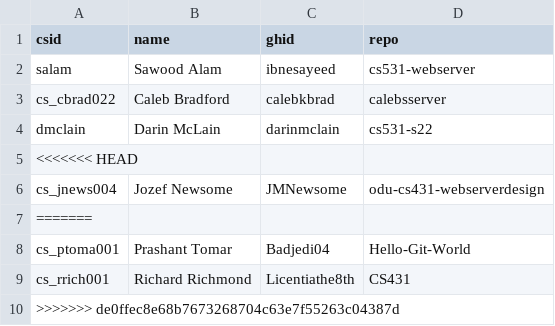
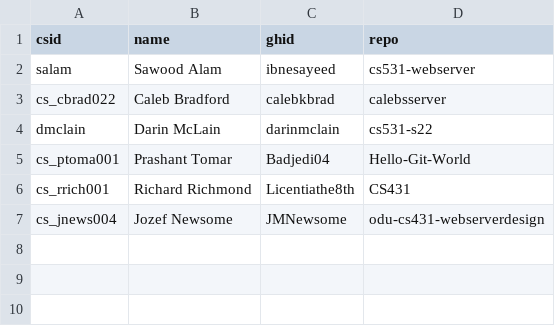
Before and after one commit to cs531-f22/cs531-f22.github.io, a CSV file: _data/members.csv, drawn as a sheet.

Commit message:
Fixed merge issue

```diff
--- a/_data/members.csv
+++ b/_data/members.csv
@@ -4,7 +4,4 @@ cs_cbrad022,Caleb Bradford,calebkbrad,calebsserver
 dmclain,Darin McLain,darinmclain,cs531-s22
-<<<<<<< HEAD
-cs_jnews004,Jozef Newsome,JMNewsome,odu-cs431-webserverdesign
-=======
 cs_ptoma001,Prashant Tomar,Badjedi04,Hello-Git-World
 cs_rrich001,Richard Richmond,Licentiathe8th,CS431
->>>>>>> de0ffec8e68b7673268704c63e7f55263c04387d
+cs_jnews004,Jozef Newsome,JMNewsome,odu-cs431-webserverdesign
```
